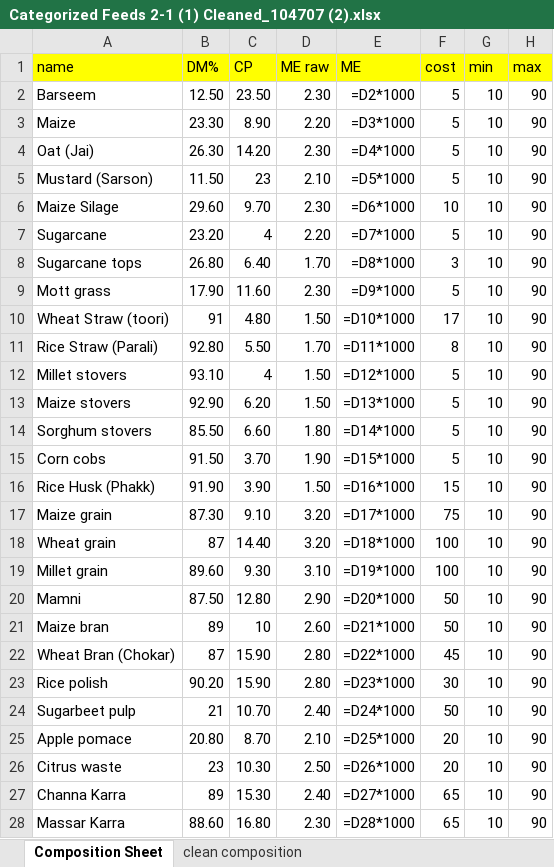
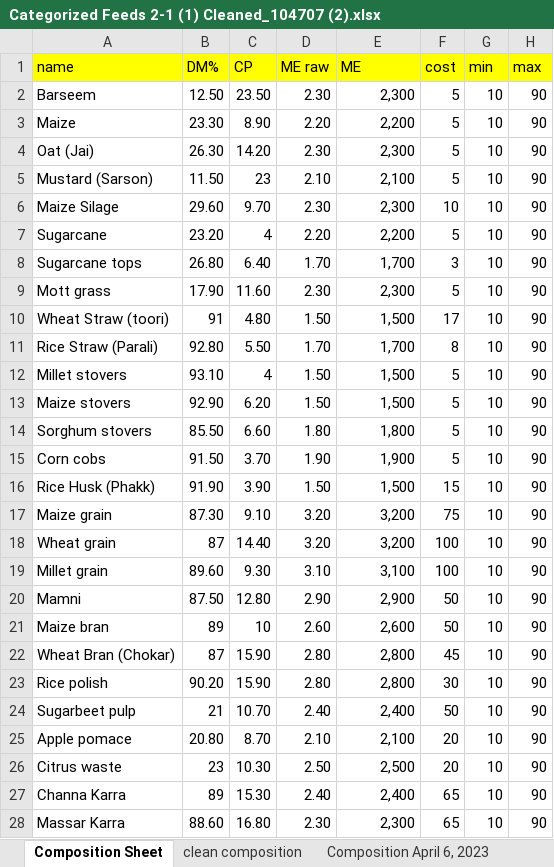
Before and after one commit to m-abdullah-nabeel/frontend-ration-app, an Excel workbook: assets/latest data/Categorized Feeds 2-1 (1) Cleaned_104707 (2).xlsx, sheet Composition Sheet, drawn as a sheet; only a part is shown; values as stored, in another font and other column widths than the file's, no borders; formulas without a stored value are shown as written; the diff covers the shown part only; the diff names each change by its address in the sheet, - before the commit and + after, or states it on an @@ line.

```diff
--- a/assets/latest data/Categorized Feeds 2-1 (1) Cleaned_104707 (2).xlsx (sheet Composition Sheet)
+++ b/assets/latest data/Categorized Feeds 2-1 (1) Cleaned_104707 (2).xlsx (sheet Composition Sheet)
+sheet tab: Composition April 6, 2023
-E2 (ME): =D2*1000
+E2 (ME): 2,300
-E3 (ME): =D3*1000
+E3 (ME): 2,200
-E4 (ME): =D4*1000
+E4 (ME): 2,300
-E5 (ME): =D5*1000
+E5 (ME): 2,100
-E6 (ME): =D6*1000
+E6 (ME): 2,300
-E7 (ME): =D7*1000
+E7 (ME): 2,200
-E8 (ME): =D8*1000
+E8 (ME): 1,700
-E9 (ME): =D9*1000
+E9 (ME): 2,300
-E10 (ME): =D10*1000
+E10 (ME): 1,500
-E11 (ME): =D11*1000
+E11 (ME): 1,700
-E12 (ME): =D12*1000
+E12 (ME): 1,500
-E13 (ME): =D13*1000
+E13 (ME): 1,500
-E14 (ME): =D14*1000
+E14 (ME): 1,800
-E15 (ME): =D15*1000
+E15 (ME): 1,900
-E16 (ME): =D16*1000
+E16 (ME): 1,500
-E17 (ME): =D17*1000
+E17 (ME): 3,200
-E18 (ME): =D18*1000
+E18 (ME): 3,200
-E19 (ME): =D19*1000
+E19 (ME): 3,100
-E20 (ME): =D20*1000
+E20 (ME): 2,900
-E21 (ME): =D21*1000
+E21 (ME): 2,600
-E22 (ME): =D22*1000
+E22 (ME): 2,800
-E23 (ME): =D23*1000
+E23 (ME): 2,800
-E24 (ME): =D24*1000
+E24 (ME): 2,400
-E25 (ME): =D25*1000
+E25 (ME): 2,100
-E26 (ME): =D26*1000
+E26 (ME): 2,500
-E27 (ME): =D27*1000
+E27 (ME): 2,400
-E28 (ME): =D28*1000
+E28 (ME): 2,300
```
Also changed, not shown: 12 edited cells elsewhere in this sheet, sheet clean composition, other sheet tabs, 1 other file.
